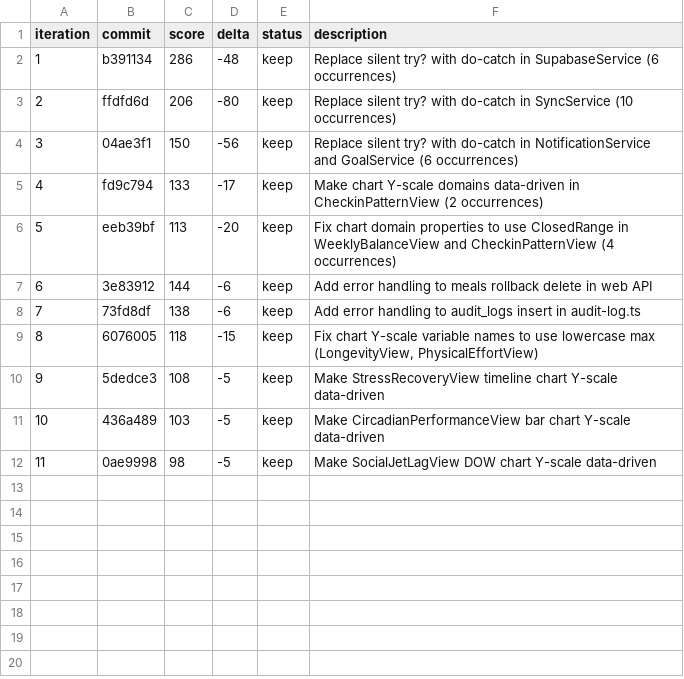
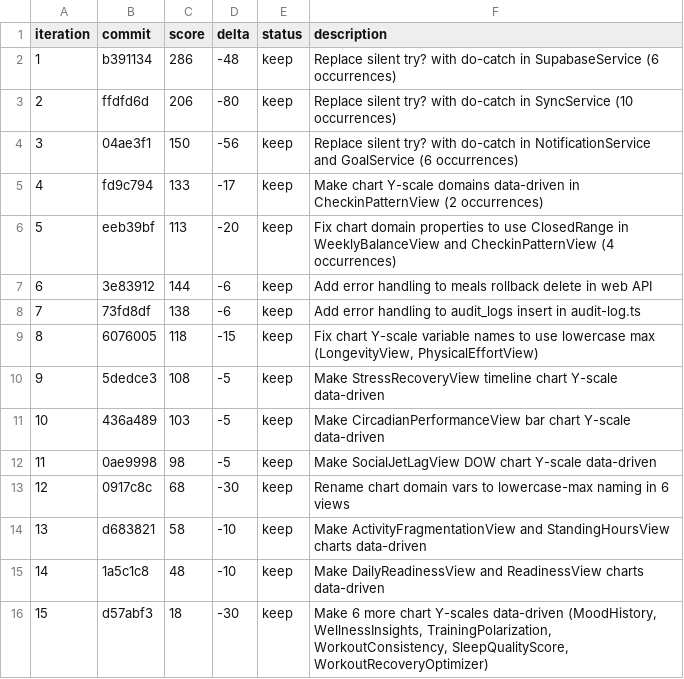
Before and after one commit to getzen-health/qubit, a TSV file: scripts/autoresearch-results.tsv, drawn as a sheet; the diff names each change by its address in the sheet, - before the commit and + after, or states it on an @@ line.

Commit message:
log: iterations 12-15 score=18 (keep)

```diff
--- a/scripts/autoresearch-results.tsv
+++ b/scripts/autoresearch-results.tsv
+row 13: 12 | 0917c8c | 68 | -30 | keep | Rename chart domain vars to lowercase-max naming in 6 views
+row 14: 13 | d683821 | 58 | -10 | keep | Make ActivityFragmentationView and StandingHoursView charts data-driven
+row 15: 14 | 1a5c1c8 | 48 | -10 | keep | Make DailyReadinessView and ReadinessView charts data-driven
+row 16: 15 | d57abf3 | 18 | -30 | keep | Make 6 more chart Y-scales data-driven (MoodHistory, WellnessInsights, TrainingPolarization, WorkoutConsistency, SleepQualityScore, WorkoutRecoveryOptimizer)
```
